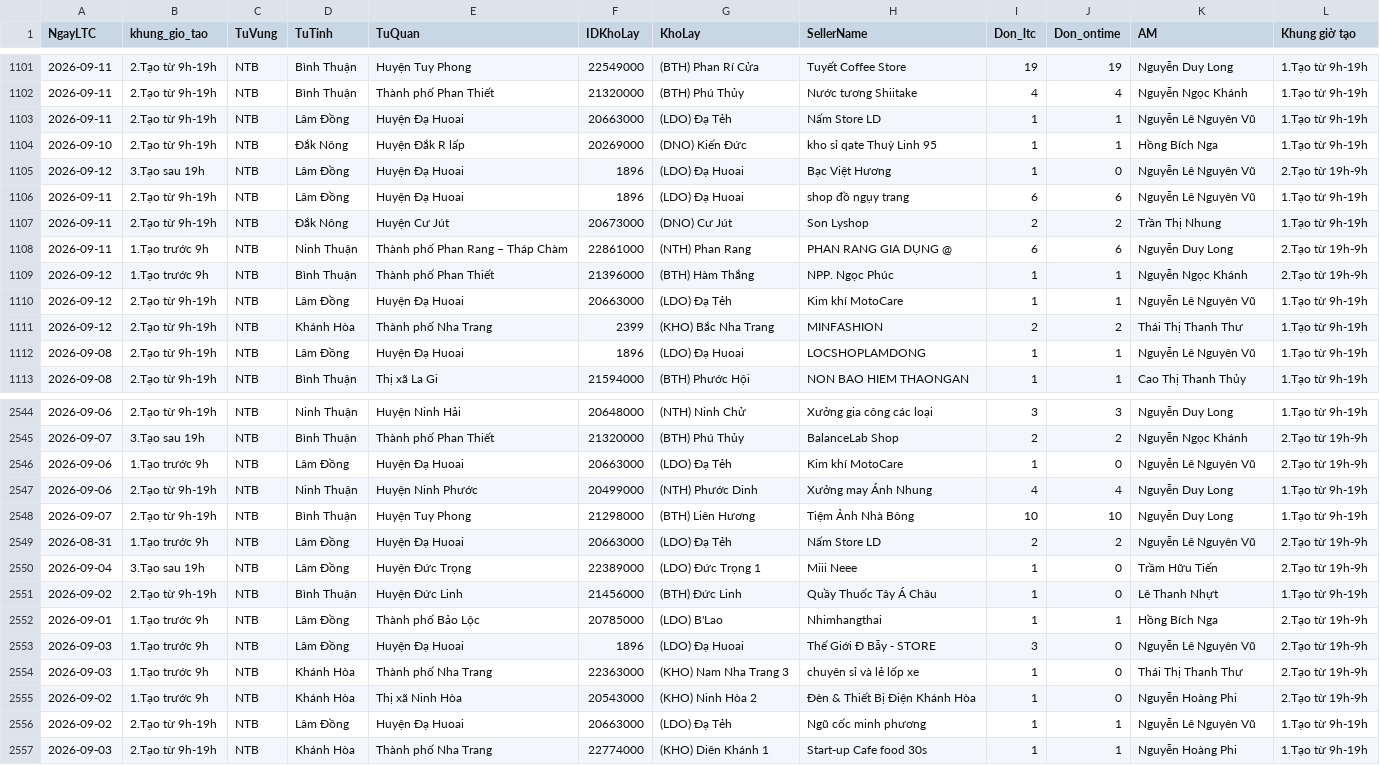
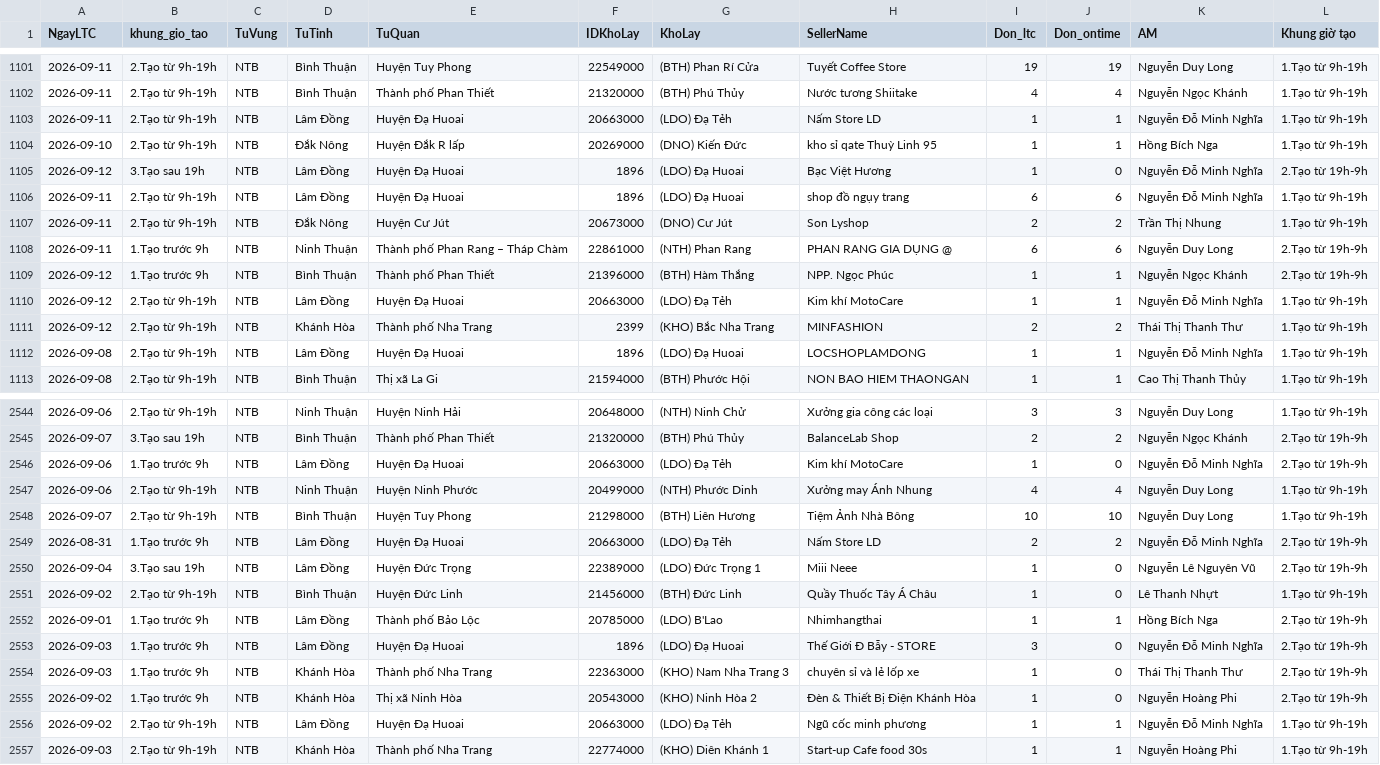
Before and after one commit to thuyntt2-creator/Dashboard_NTB_2026, a CSV file: opr_opr.csv, drawn as a sheet; only a part is shown, gaps mark what is left out; the diff covers the shown part only.

Commit message:
Auto update data, DB and /hop weekly report

```diff
--- a/opr_opr.csv
+++ b/opr_opr.csv
@@ -1102,6 +1102,6 @@ NgayLTC,khung_gio_tao,TuVung,TuTinh,TuQuan,IDKhoLay,KhoLay,SellerName,Don_ltc,Do
 2026-09-11,2.Tạo từ 9h-19h,NTB,Bình Thuận,Thành phố Phan Thiết,21320000,(BTH) Phú Thủy,Nước tương Shiitake,4,4,Nguyễn Ngọc Khánh,1.Tạo từ 9h-19h
-2026-09-11,2.Tạo từ 9h-19h,NTB,Lâm Đồng,Huyện Đạ Huoai,20663000,(LDO) Đạ Tẻh,Nấm Store LD,1,1,Nguyễn Lê Nguyên Vũ,1.Tạo từ 9h-19h
+2026-09-11,2.Tạo từ 9h-19h,NTB,Lâm Đồng,Huyện Đạ Huoai,20663000,(LDO) Đạ Tẻh,Nấm Store LD,1,1,Nguyễn Đỗ Minh Nghĩa,1.Tạo từ 9h-19h
 2026-09-10,2.Tạo từ 9h-19h,NTB,Đắk Nông,Huyện Đắk R lấp,20269000,(DNO) Kiến Đức,kho sỉ qate Thuỳ Linh 95,1,1,Hồng Bích Nga,1.Tạo từ 9h-19h
-2026-09-12,3.Tạo sau 19h,NTB,Lâm Đồng,Huyện Đạ Huoai,1896,(LDO) Đạ Huoai,Bạc Việt Hương,1,0,Nguyễn Lê Nguyên Vũ,2.Tạo từ 19h-9h
-2026-09-11,2.Tạo từ 9h-19h,NTB,Lâm Đồng,Huyện Đạ Huoai,1896,(LDO) Đạ Huoai,shop đồ ngụy trang,6,6,Nguyễn Lê Nguyên Vũ,1.Tạo từ 9h-19h
+2026-09-12,3.Tạo sau 19h,NTB,Lâm Đồng,Huyện Đạ Huoai,1896,(LDO) Đạ Huoai,Bạc Việt Hương,1,0,Nguyễn Đỗ Minh Nghĩa,2.Tạo từ 19h-9h
+2026-09-11,2.Tạo từ 9h-19h,NTB,Lâm Đồng,Huyện Đạ Huoai,1896,(LDO) Đạ Huoai,shop đồ ngụy trang,6,6,Nguyễn Đỗ Minh Nghĩa,1.Tạo từ 9h-19h
 2026-09-11,2.Tạo từ 9h-19h,NTB,Đắk Nông,Huyện Cư Jút,20673000,(DNO) Cư Jút,Son Lyshop,2,2,Trần Thị Nhung,1.Tạo từ 9h-19h
@@ -1109,5 +1109,5 @@ NgayLTC,khung_gio_tao,TuVung,TuTinh,TuQuan,IDKhoLay,KhoLay,SellerName,Don_ltc,Do
 2026-09-12,1.Tạo trước 9h,NTB,Bình Thuận,Thành phố Phan Thiết,21396000,(BTH) Hàm Thắng,NPP. Ngọc Phúc,1,1,Nguyễn Ngọc Khánh,2.Tạo từ 19h-9h
-2026-09-12,2.Tạo từ 9h-19h,NTB,Lâm Đồng,Huyện Đạ Huoai,20663000,(LDO) Đạ Tẻh,Kim khí MotoCare,1,1,Nguyễn Lê Nguyên Vũ,1.Tạo từ 9h-19h
+2026-09-12,2.Tạo từ 9h-19h,NTB,Lâm Đồng,Huyện Đạ Huoai,20663000,(LDO) Đạ Tẻh,Kim khí MotoCare,1,1,Nguyễn Đỗ Minh Nghĩa,1.Tạo từ 9h-19h
 2026-09-12,2.Tạo từ 9h-19h,NTB,Khánh Hòa,Thành phố Nha Trang,2399,(KHO) Bắc Nha Trang,MINFASHION,2,2,Thái Thị Thanh Thư,1.Tạo từ 9h-19h
-2026-09-08,2.Tạo từ 9h-19h,NTB,Lâm Đồng,Huyện Đạ Huoai,1896,(LDO) Đạ Huoai,LOCSHOPLAMDONG,1,1,Nguyễn Lê Nguyên Vũ,1.Tạo từ 9h-19h
+2026-09-08,2.Tạo từ 9h-19h,NTB,Lâm Đồng,Huyện Đạ Huoai,1896,(LDO) Đạ Huoai,LOCSHOPLAMDONG,1,1,Nguyễn Đỗ Minh Nghĩa,1.Tạo từ 9h-19h
 2026-09-08,2.Tạo từ 9h-19h,NTB,Bình Thuận,Thị xã La Gi,21594000,(BTH) Phước Hội,NON BAO HIEM THAONGAN,1,1,Cao Thị Thanh Thủy,1.Tạo từ 9h-19h
@@ -2545,13 +2545,13 @@ NgayLTC,khung_gio_tao,TuVung,TuTinh,TuQuan,IDKhoLay,KhoLay,SellerName,Don_ltc,Do
 2026-09-07,3.Tạo sau 19h,NTB,Bình Thuận,Thành phố Phan Thiết,21320000,(BTH) Phú Thủy,BalanceLab Shop,2,2,Nguyễn Ngọc Khánh,2.Tạo từ 19h-9h
-2026-09-06,1.Tạo trước 9h,NTB,Lâm Đồng,Huyện Đạ Huoai,20663000,(LDO) Đạ Tẻh,Kim khí MotoCare,1,0,Nguyễn Lê Nguyên Vũ,2.Tạo từ 19h-9h
+2026-09-06,1.Tạo trước 9h,NTB,Lâm Đồng,Huyện Đạ Huoai,20663000,(LDO) Đạ Tẻh,Kim khí MotoCare,1,0,Nguyễn Đỗ Minh Nghĩa,2.Tạo từ 19h-9h
 2026-09-06,2.Tạo từ 9h-19h,NTB,Ninh Thuận,Huyện Ninh Phước,20499000,(NTH) Phước Dinh,Xưởng may Ánh Nhung,4,4,Nguyễn Duy Long,1.Tạo từ 9h-19h
 2026-09-07,2.Tạo từ 9h-19h,NTB,Bình Thuận,Huyện Tuy Phong,21298000,(BTH) Liên Hương,Tiệm Ảnh Nhà Bông,10,10,Nguyễn Duy Long,1.Tạo từ 9h-19h
-2026-08-31,1.Tạo trước 9h,NTB,Lâm Đồng,Huyện Đạ Huoai,20663000,(LDO) Đạ Tẻh,Nấm Store LD,2,2,Nguyễn Lê Nguyên Vũ,2.Tạo từ 19h-9h
-2026-09-04,3.Tạo sau 19h,NTB,Lâm Đồng,Huyện Đức Trọng,22389000,(LDO) Đức Trọng 1,Miii Neee,1,0,Trầm Hữu Tiến,2.Tạo từ 19h-9h
+2026-08-31,1.Tạo trước 9h,NTB,Lâm Đồng,Huyện Đạ Huoai,20663000,(LDO) Đạ Tẻh,Nấm Store LD,2,2,Nguyễn Đỗ Minh Nghĩa,2.Tạo từ 19h-9h
+2026-09-04,3.Tạo sau 19h,NTB,Lâm Đồng,Huyện Đức Trọng,22389000,(LDO) Đức Trọng 1,Miii Neee,1,0,Nguyễn Lê Nguyên Vũ,2.Tạo từ 19h-9h
 2026-09-02,2.Tạo từ 9h-19h,NTB,Bình Thuận,Huyện Đức Linh,21456000,(BTH) Đức Linh,Quầy Thuốc Tây Á Châu,1,0,Lê Thanh Nhựt,1.Tạo từ 9h-19h
 2026-09-01,1.Tạo trước 9h,NTB,Lâm Đồng,Thành phố Bảo Lộc,20785000,(LDO) B'Lao,Nhimhangthai,1,1,Hồng Bích Nga,2.Tạo từ 19h-9h
-2026-09-03,1.Tạo trước 9h,NTB,Lâm Đồng,Huyện Đạ Huoai,1896,(LDO) Đạ Huoai,Thế Giới Đ Bẫy - STORE,3,0,Nguyễn Lê Nguyên Vũ,2.Tạo từ 19h-9h
+2026-09-03,1.Tạo trước 9h,NTB,Lâm Đồng,Huyện Đạ Huoai,1896,(LDO) Đạ Huoai,Thế Giới Đ Bẫy - STORE,3,0,Nguyễn Đỗ Minh Nghĩa,2.Tạo từ 19h-9h
 2026-09-03,1.Tạo trước 9h,NTB,Khánh Hòa,Thành phố Nha Trang,22363000,(KHO) Nam Nha Trang 3,chuyên sỉ và lẻ lốp xe,1,0,Thái Thị Thanh Thư,2.Tạo từ 19h-9h
 2026-09-02,1.Tạo trước 9h,NTB,Khánh Hòa,Thị xã Ninh Hòa,20543000,(KHO) Ninh Hòa 2,Đèn & Thiết Bị Điện Khánh Hòa,1,0,Nguyễn Hoàng Phi,2.Tạo từ 19h-9h
-2026-09-02,2.Tạo từ 9h-19h,NTB,Lâm Đồng,Huyện Đạ Huoai,20663000,(LDO) Đạ Tẻh,Ngũ cốc minh phương,1,1,Nguyễn Lê Nguyên Vũ,1.Tạo từ 9h-19h
+2026-09-02,2.Tạo từ 9h-19h,NTB,Lâm Đồng,Huyện Đạ Huoai,20663000,(LDO) Đạ Tẻh,Ngũ cốc minh phương,1,1,Nguyễn Đỗ Minh Nghĩa,1.Tạo từ 9h-19h
 2026-09-03,2.Tạo từ 9h-19h,NTB,Khánh Hòa,Thành phố Nha Trang,22774000,(KHO) Diên Khánh 1,Start-up Cafe food 30s,1,1,Nguyễn Hoàng Phi,1.Tạo từ 9h-19h
```
Also changed, not shown: 185 edited cells elsewhere in this file, buu_cuc_bat_on.csv, co_cau_ntb.csv, 10 other files.
